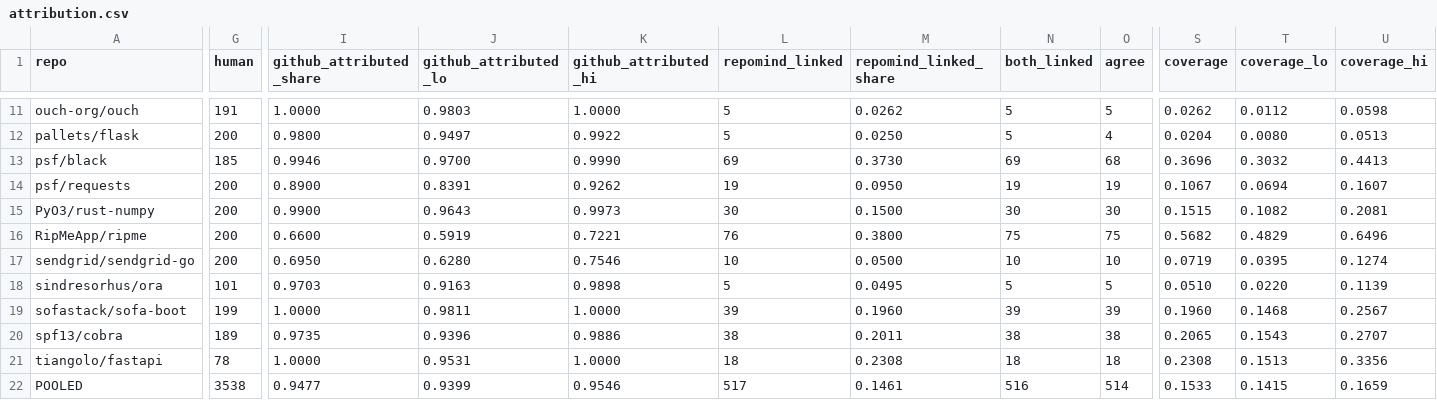
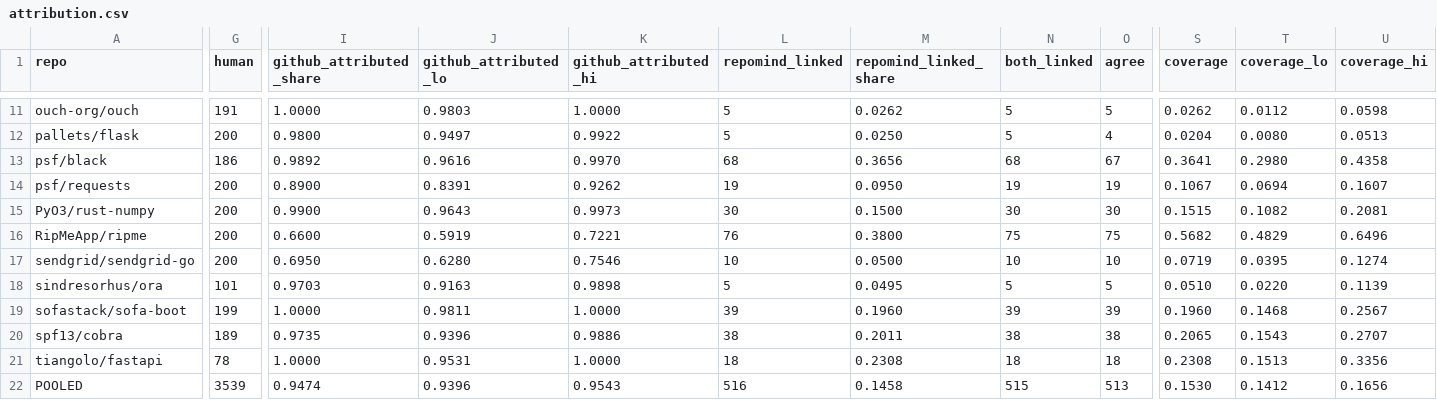
Before and after one commit to FruitPunchSamurai11/Repomind, a CSV file: results/round2/attribution.csv, drawn as a sheet; only a part is shown, gaps mark what is left out; the diff covers the shown part only; the diff names each change by its address in the sheet, - before the commit and + after, or states it on an @@ line.

```diff
--- a/results/round2/attribution.csv
+++ b/results/round2/attribution.csv
-G13 (human): 185
+G13 (human): 186
-I13 (github_attributed_share): 0.9946
+I13 (github_attributed_share): 0.9892
-J13 (github_attributed_lo): 0.9700
+J13 (github_attributed_lo): 0.9616
-K13 (github_attributed_hi): 0.9990
+K13 (github_attributed_hi): 0.9970
-L13 (repomind_linked): 69
+L13 (repomind_linked): 68
-M13 (repomind_linked_share): 0.3730
+M13 (repomind_linked_share): 0.3656
-N13 (both_linked): 69
+N13 (both_linked): 68
-O13 (agree): 68
+O13 (agree): 67
-S13 (coverage): 0.3696
+S13 (coverage): 0.3641
-T13 (coverage_lo): 0.3032
+T13 (coverage_lo): 0.2980
-U13 (coverage_hi): 0.4413
+U13 (coverage_hi): 0.4358
-G22 (human): 3538
+G22 (human): 3539
-I22 (github_attributed_share): 0.9477
+I22 (github_attributed_share): 0.9474
-J22 (github_attributed_lo): 0.9399
+J22 (github_attributed_lo): 0.9396
-K22 (github_attributed_hi): 0.9546
+K22 (github_attributed_hi): 0.9543
-L22 (repomind_linked): 517
+L22 (repomind_linked): 516
-M22 (repomind_linked_share): 0.1461
+M22 (repomind_linked_share): 0.1458
-N22 (both_linked): 516
+N22 (both_linked): 515
-O22 (agree): 514
+O22 (agree): 513
-S22 (coverage): 0.1533
+S22 (coverage): 0.1530
-T22 (coverage_lo): 0.1415
+T22 (coverage_lo): 0.1412
-U22 (coverage_hi): 0.1659
+U22 (coverage_hi): 0.1656
```
Also changed, not shown: 2 edited cells elsewhere in this file, results/round2/attribution_cases/microsoft__playwright-java.csv, results/round2/attribution_cases/psf__black.csv, 53 other files.
